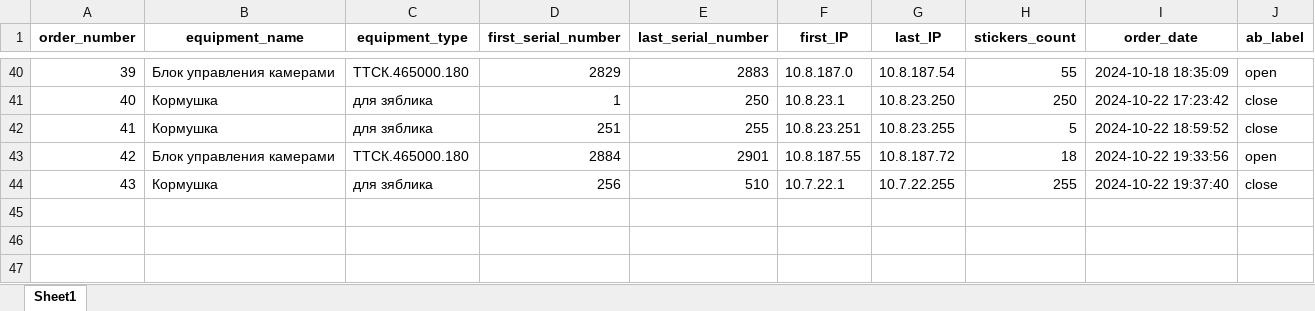
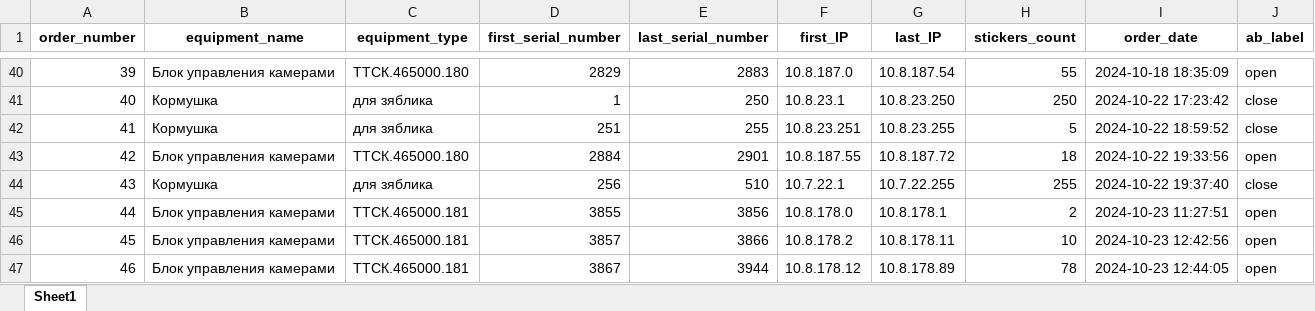
Before and after one commit to OlMotova/first_public_project, an Excel workbook: IP_calculation_Pro/Main_file.xlsx, sheet Sheet1, drawn as a sheet; only a part is shown, gaps mark what is left out; values as stored, in another font and other column widths than the file's, no borders; the diff names each change by its address in the sheet, - before the commit and + after, or states it on an @@ line.

Commit message:
123

```diff
--- a/IP_calculation_Pro/Main_file.xlsx (sheet Sheet1)
+++ b/IP_calculation_Pro/Main_file.xlsx (sheet Sheet1)
+row 45: 44 | Блок управления камерами | ТТСК.465000.181 | 3855 | 3856 | 10.8.178.0 | 10.8.178.1 | 2 | 2024-10-23 11:27:51 | open
+row 46: 45 | Блок управления камерами | ТТСК.465000.181 | 3857 | 3866 | 10.8.178.2 | 10.8.178.11 | 10 | 2024-10-23 12:42:56 | open
+row 47: 46 | Блок управления камерами | ТТСК.465000.181 | 3867 | 3944 | 10.8.178.12 | 10.8.178.89 | 78 | 2024-10-23 12:44:05 | open
```
